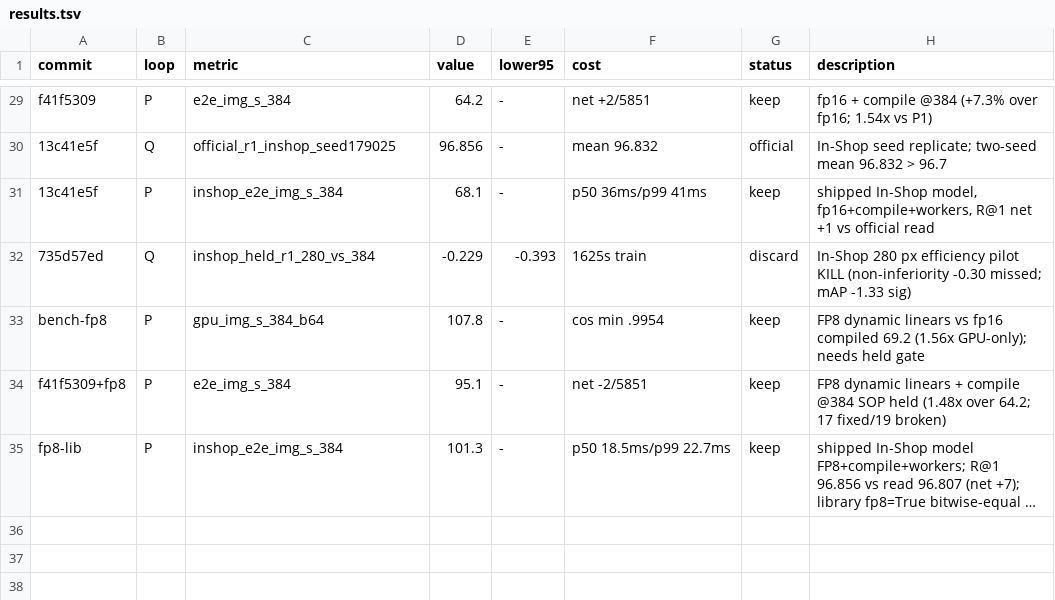
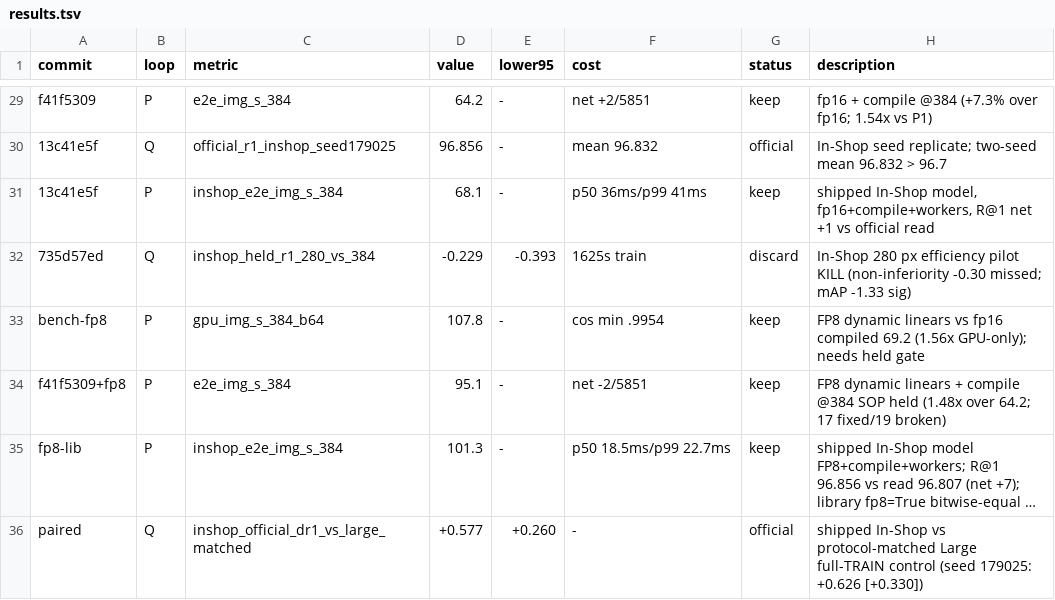
Before and after one commit to CausalityHQ/sfora, a TSV file: docs/autoresearch/results.tsv, drawn as a sheet; only a part is shown, gaps mark what is left out; long unchanged cells end in …; the diff names each change by its address in the sheet, - before the commit and + after, or states it on an @@ line.

Commit message:
Frontier doc: In-Shop official paired intervals vs protocol-matched Large/So400m-256 controls (+0.58/+0.63 R@1, both CIs > 0); FP8 serving 101 img/s

```diff
--- a/docs/autoresearch/results.tsv
+++ b/docs/autoresearch/results.tsv
+row 36: paired | Q | inshop_official_dr1_vs_large_matched | +0.577 | +0.260 | - | official | shipped In-Shop vs protocol-matched Large full-TRAIN control (seed 179025: +0.626 [+0.330])
```
Also changed, not shown: 3 other files.
